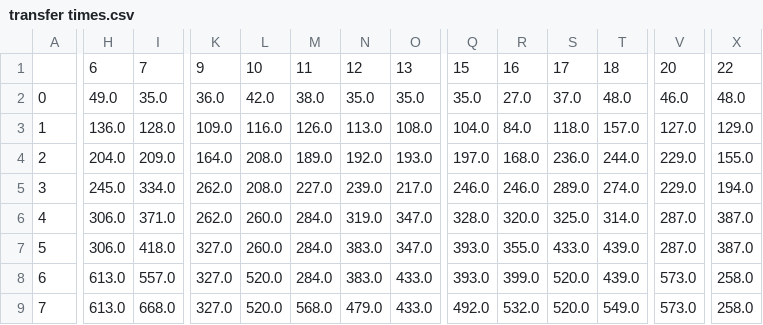
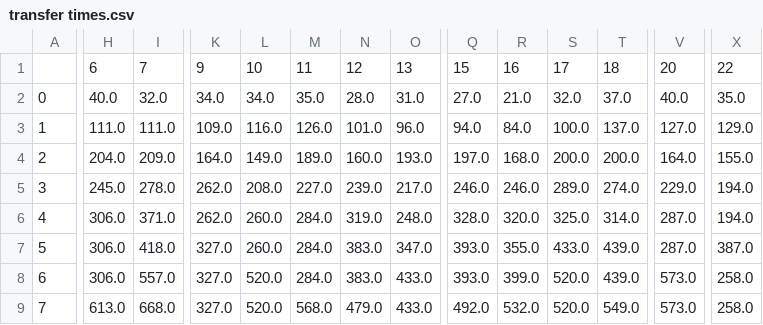
Before and after one commit to tanjila2020/vehicle, a CSV file: transfer times.csv, drawn as a sheet; only a part is shown, gaps mark what is left out; the diff covers the shown part only; the diff names each change by its address in the sheet, - before the commit and + after, or states it on an @@ line.

```diff
--- a/transfer times.csv
+++ b/transfer times.csv
-H2: 49.0
+H2: 40.0
-I2: 35.0
+I2: 32.0
-K2: 36.0
+K2: 34.0
-L2: 42.0
+L2: 34.0
-M2: 38.0
+M2: 35.0
-N2: 35.0
+N2: 28.0
-O2: 35.0
+O2: 31.0
-Q2: 35.0
+Q2: 27.0
-R2: 27.0
+R2: 21.0
-S2: 37.0
+S2: 32.0
-T2: 48.0
+T2: 37.0
-V2: 46.0
+V2: 40.0
-X2: 48.0
+X2: 35.0
-H3: 136.0
+H3: 111.0
-I3: 128.0
+I3: 111.0
-N3: 113.0
+N3: 101.0
-O3: 108.0
+O3: 96.0
-Q3: 104.0
+Q3: 94.0
-S3: 118.0
+S3: 100.0
-T3: 157.0
+T3: 137.0
-L4: 208.0
+L4: 149.0
-N4: 192.0
+N4: 160.0
-S4: 236.0
+S4: 200.0
-T4: 244.0
+T4: 200.0
-V4: 229.0
+V4: 164.0
-I5: 334.0
+I5: 278.0
-O6: 347.0
+O6: 248.0
-X6: 387.0
+X6: 194.0
-H8: 613.0
+H8: 306.0
```
Also changed, not shown: 4 edited cells elsewhere in this file, config_ap.csv, config_server.csv, 7 other files.
